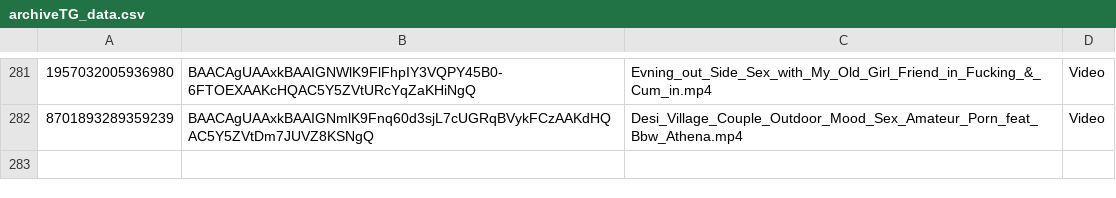
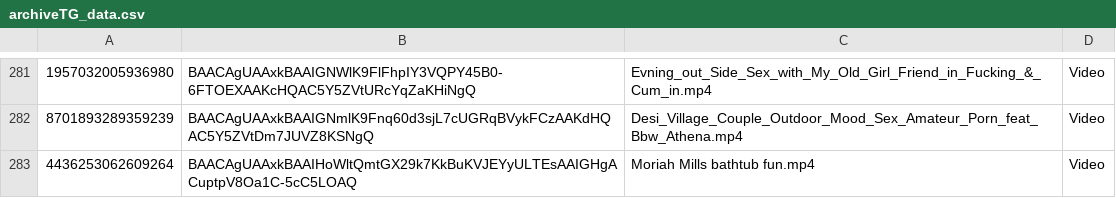
Before and after one commit to nikovlod/archivepronto, a CSV file: archiveTG_data.csv, drawn as a sheet; only a part is shown, gaps mark what is left out; the diff names each change by its address in the sheet, - before the commit and + after, or states it on an @@ line.

Commit message:
Add new file to archive

```diff
--- a/archiveTG_data.csv
+++ b/archiveTG_data.csv
+row 283: 4436253062609264 | BAACAgUAAxkBAAIHoWltQmtGX29k7KkBuKVJEYyULTEsAAIGHgACuptpV8Oa1C-5cC5LOAQ | Moriah Mills bathtub fun.mp4 | Video
```
